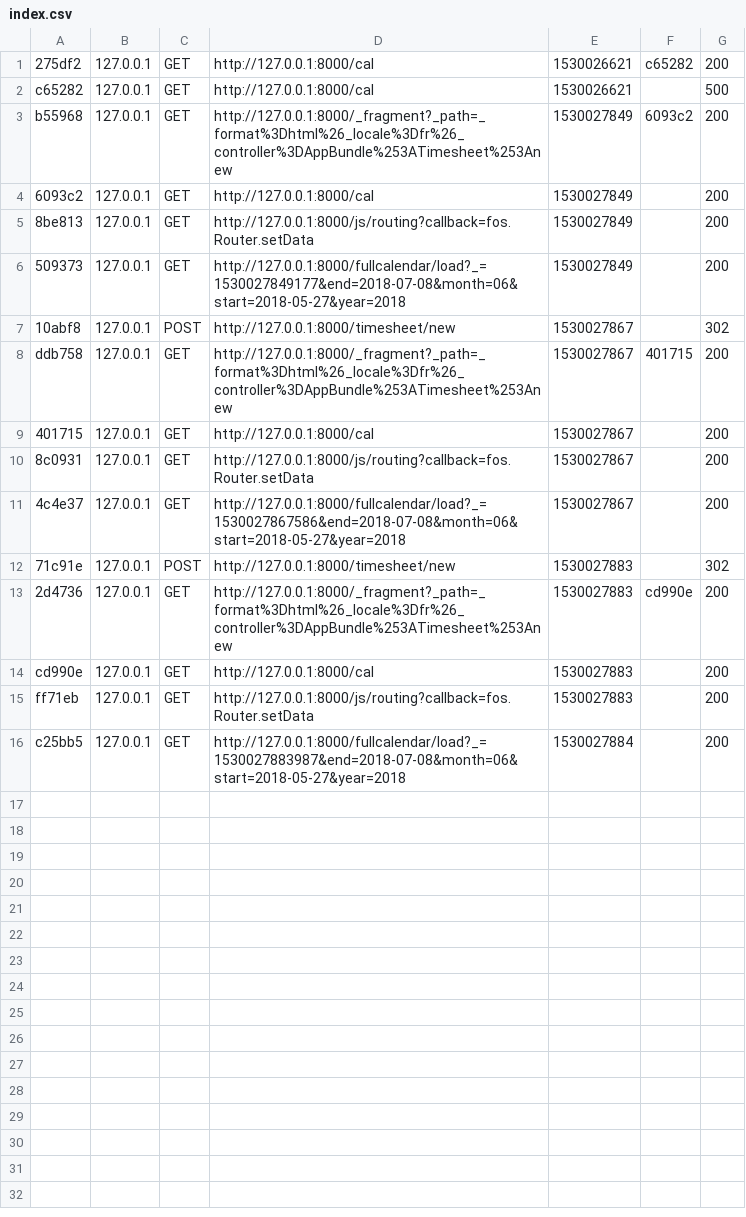
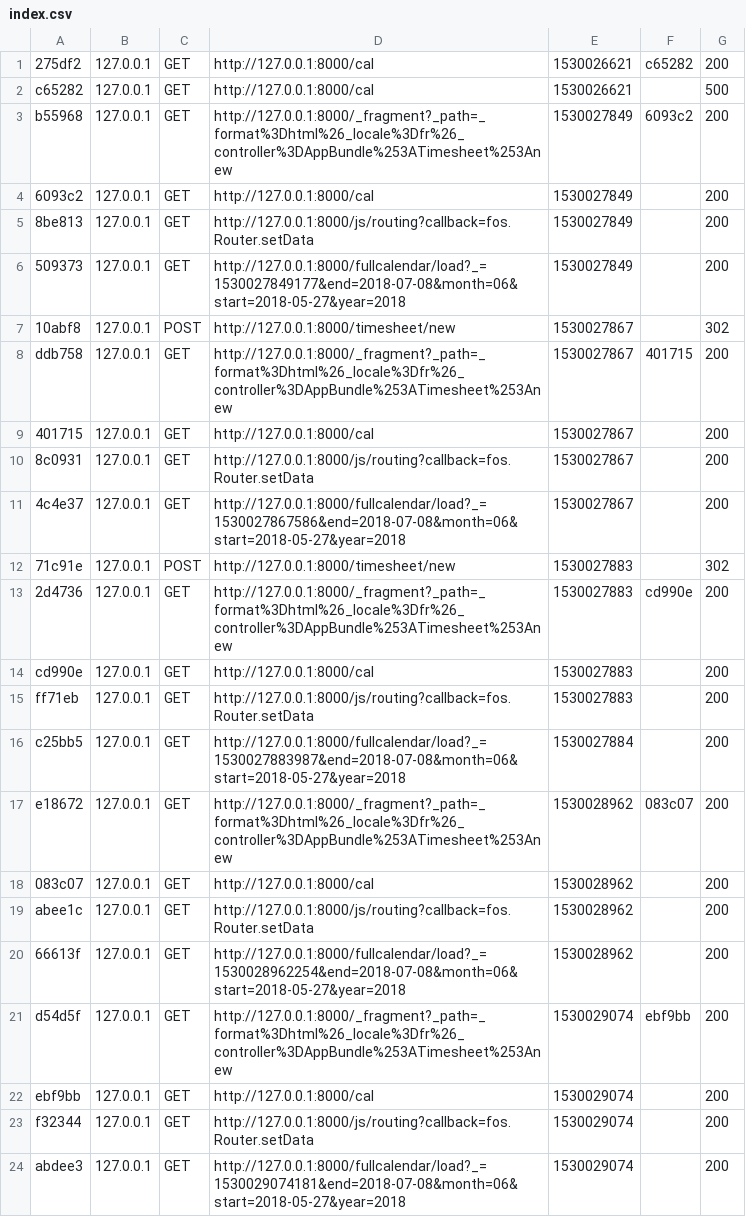
Before and after one commit to BenArfanour/Timesheet-, a CSV file: app/cache/dev/profiler/index.csv, drawn as a sheet.

```diff
--- a/app/cache/dev/profiler/index.csv
+++ b/app/cache/dev/profiler/index.csv
@@ -16 +16,9 @@ ff71eb,127.0.0.1,GET,http://127.0.0.1:8000/js/routing?callback=fos.Router.setDat
 c25bb5,127.0.0.1,GET,http://127.0.0.1:8000/fullcalendar/load?_=1530027883987&end=2018-07-08&month=06&start=2018-05-27&year=2018,1530027884,,200
+e18672,127.0.0.1,GET,http://127.0.0.1:8000/_fragment?_path=_format%3Dhtml%26_locale%3Dfr%26_controller%3DAppBundle%253ATimesheet%253Anew,1530028962,083c07,200
+083c07,127.0.0.1,GET,http://127.0.0.1:8000/cal,1530028962,,200
+abee1c,127.0.0.1,GET,http://127.0.0.1:8000/js/routing?callback=fos.Router.setData,1530028962,,200
+66613f,127.0.0.1,GET,http://127.0.0.1:8000/fullcalendar/load?_=1530028962254&end=2018-07-08&month=06&start=2018-05-27&year=2018,1530028962,,200
+d54d5f,127.0.0.1,GET,http://127.0.0.1:8000/_fragment?_path=_format%3Dhtml%26_locale%3Dfr%26_controller%3DAppBundle%253ATimesheet%253Anew,1530029074,ebf9bb,200
+ebf9bb,127.0.0.1,GET,http://127.0.0.1:8000/cal,1530029074,,200
+f32344,127.0.0.1,GET,http://127.0.0.1:8000/js/routing?callback=fos.Router.setData,1530029074,,200
+abdee3,127.0.0.1,GET,http://127.0.0.1:8000/fullcalendar/load?_=1530029074181&end=2018-07-08&month=06&start=2018-05-27&year=2018,1530029074,,200
```
Also changed, not shown: 11 other files.
